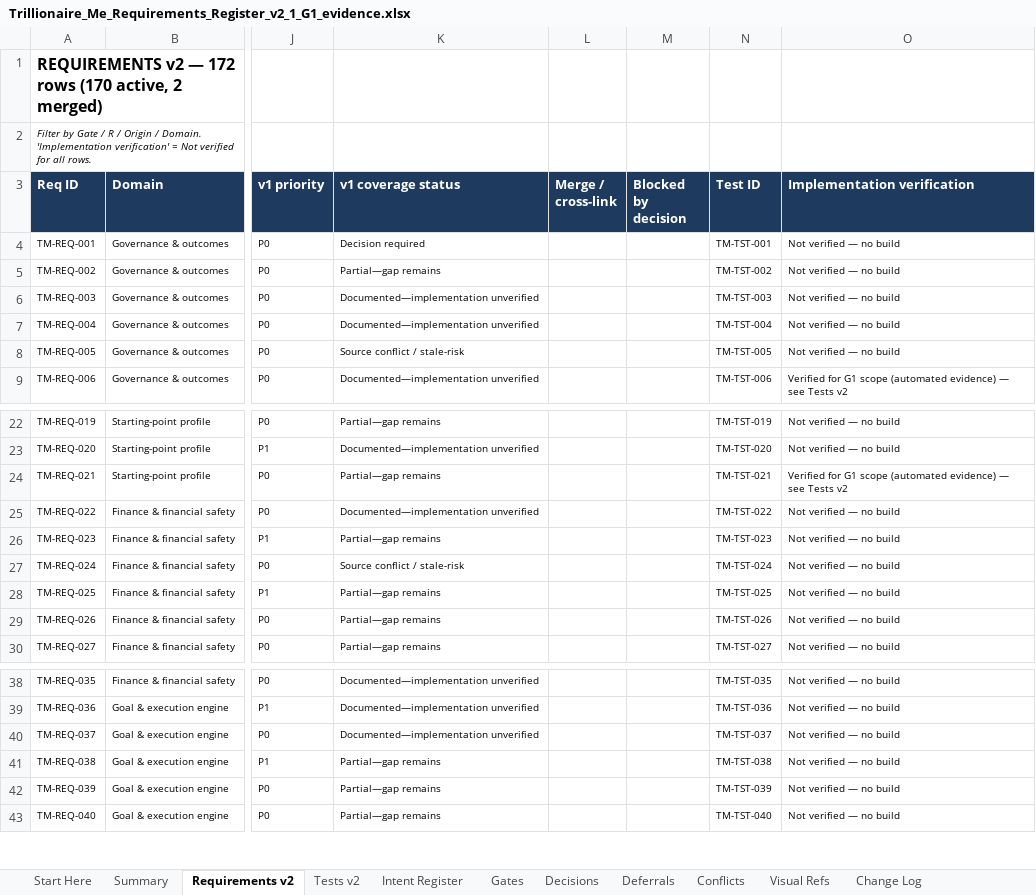
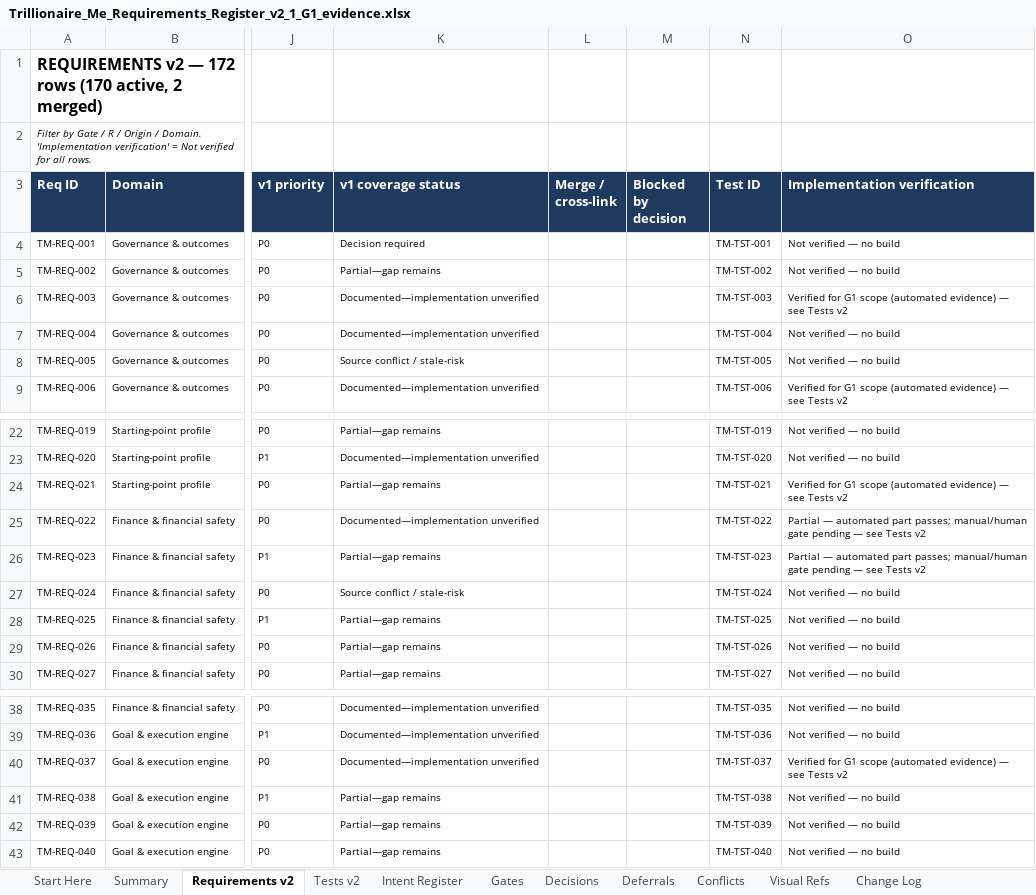
Before and after one commit to mistybari99/Trillionaire-Me, an Excel workbook: docs/register/Trillionaire_Me_Requirements_Register_v2_1_G1_evidence.xlsx, sheet Requirements v2, drawn as a sheet; only a part is shown, gaps mark what is left out; values as stored, in another font and other column widths than the file's, no borders; the diff names each change by its address in the sheet, - before the commit and + after, or states it on an @@ line.

```diff
--- a/docs/register/Trillionaire_Me_Requirements_Register_v2_1_G1_evidence.xlsx (sheet Requirements v2)
+++ b/docs/register/Trillionaire_Me_Requirements_Register_v2_1_G1_evidence.xlsx (sheet Requirements v2)
-O6 (Implementation verification): Not verified — no build
+O6 (Implementation verification): Verified for G1 scope (automated evidence) — see Tests v2
-O25:O26 (Implementation verification): Not verified — no build
+O25:O26 (Implementation verification): Partial — automated part passes; manual/human gate pending — see Tests v2
-O40 (Implementation verification): Not verified — no build
+O40 (Implementation verification): Verified for G1 scope (automated evidence) — see Tests v2
```
Also changed, not shown: sheet Tests v2, 9 other files.
